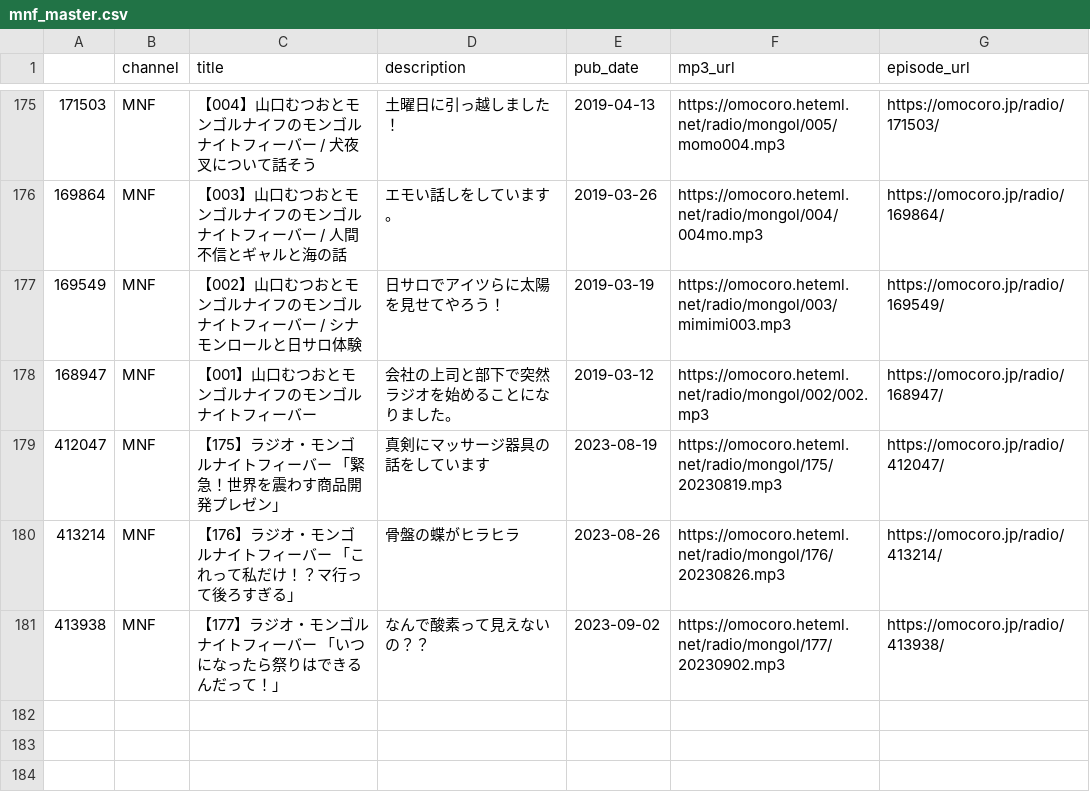
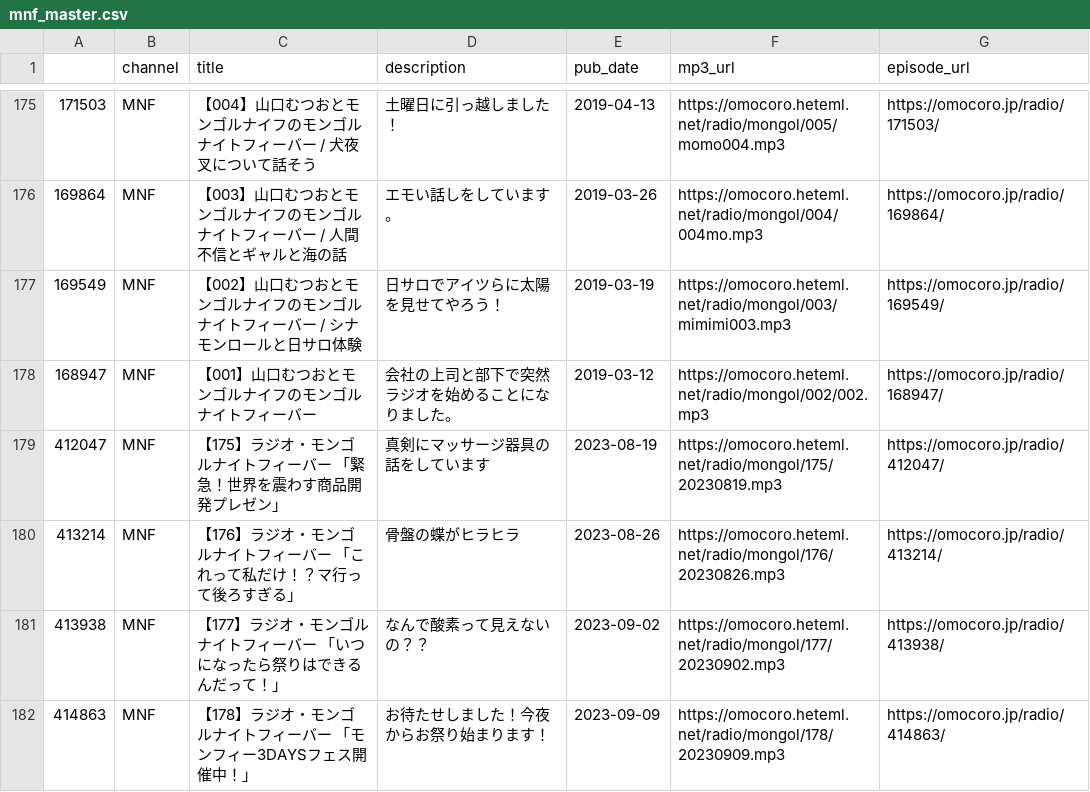
Before and after one commit to tosh1mu/omcr_radio, a CSV file: csv/mnf_master.csv, drawn as a sheet; only a part is shown, gaps mark what is left out.

```diff
--- a/csv/mnf_master.csv
+++ b/csv/mnf_master.csv
@@ -181 +181,2 @@
 413938,MNF,【177】ラジオ・モンゴルナイトフィーバー 「いつになったら祭りはできるんだって！」,なんで酸素って見えないの？？,2023-09-02,https://omocoro.heteml.net/radio/mongol/177/20230902.mp3,https://omocoro.jp/radio/413938/
+414863,MNF,【178】ラジオ・モンゴルナイトフィーバー 「モンフィー3DAYSフェス開催中！」,お待たせしました！今夜からお祭り始まります！,2023-09-09,https://omocoro.heteml.net/radio/mongol/178/20230909.mp3,https://omocoro.jp/radio/414863/
```
Also changed, not shown: csv/ariari_master.csv, csv/now_master.csv, 3 other files.
